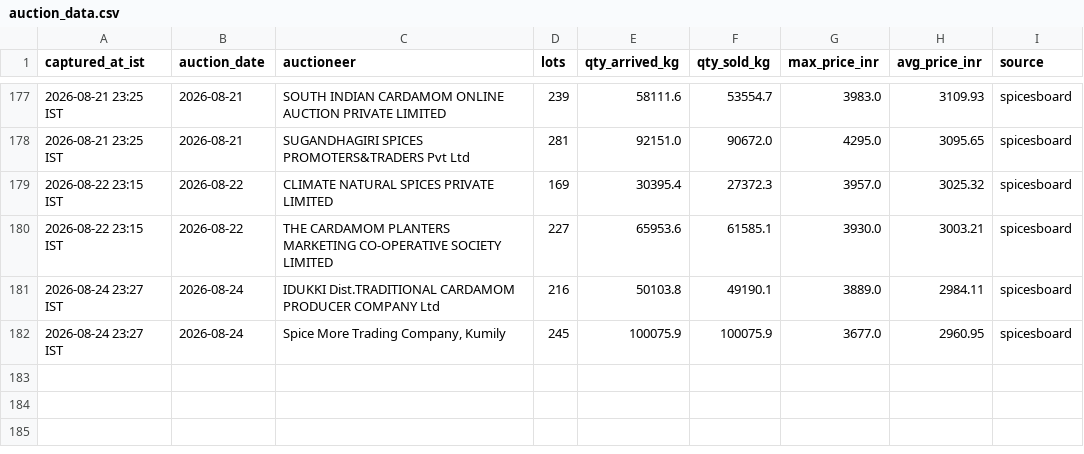
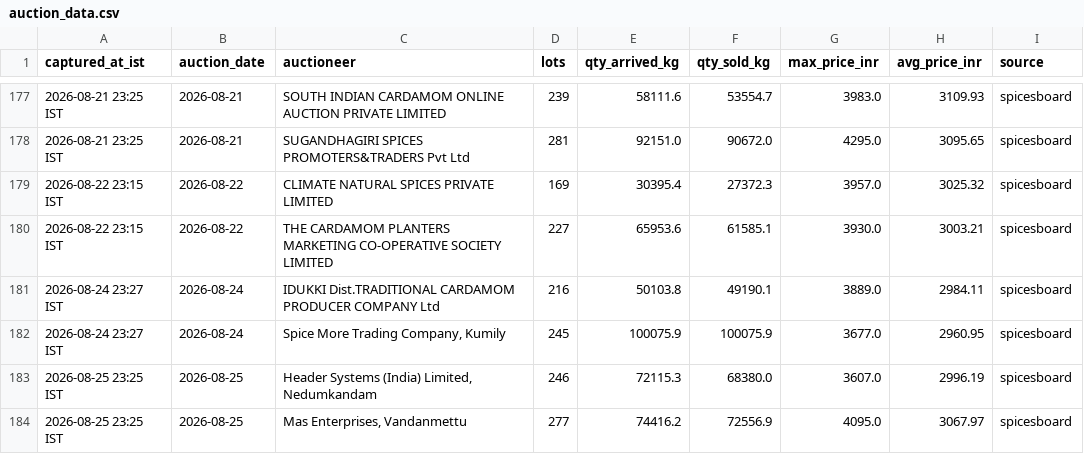
Before and after one commit to ArunSony2015/cardamom-scraper, a CSV file: data/auction_data.csv, drawn as a sheet; only a part is shown, gaps mark what is left out; the diff names each change by its address in the sheet, - before the commit and + after, or states it on an @@ line.

```diff
--- a/data/auction_data.csv
+++ b/data/auction_data.csv
+row 183: 2026-08-25 23:25 IST | 2026-08-25 | Header Systems (India) Limited, Nedumkandam | 246 | 72115.3 | 68380.0 | 3607.0 | 2996.19 | spicesboard
+row 184: 2026-08-25 23:25 IST | 2026-08-25 | Mas Enterprises, Vandanmettu | 277 | 74416.2 | 72556.9 | 4095.0 | 3067.97 | spicesboard
```
